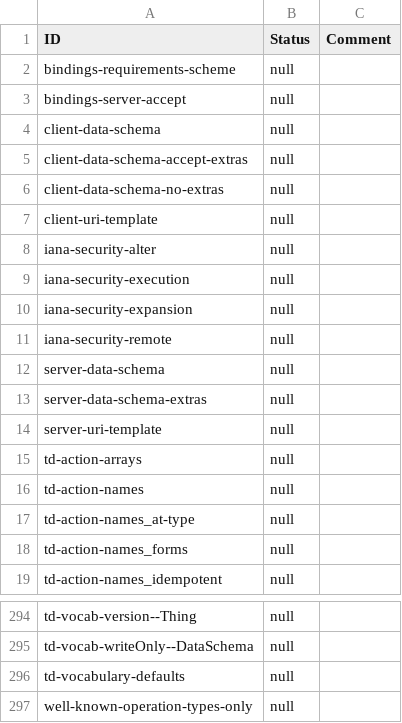
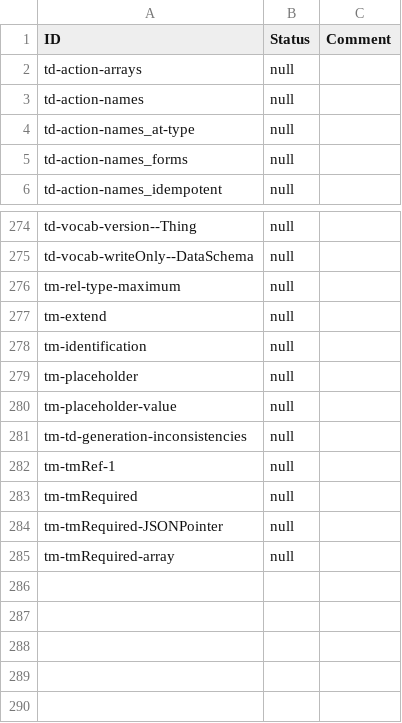
Before and after one commit to eclipse-thingweb/playground, a CSV file: packages/assertions/assertions-csv/implemented.csv (was packages/assertions/Diffs/oldTemplate.csv), drawn as a sheet; only a part is shown, gaps mark what is left out; the diff covers the shown part only.

```diff
--- a/packages/assertions/Diffs/oldTemplate.csv
+++ b/packages/assertions/assertions-csv/implemented.csv
@@ -1,15 +1,2 @@
 "ID","Status","Comment"
-"bindings-requirements-scheme","null",
-"bindings-server-accept","null",
-"client-data-schema","null",
-"client-data-schema-accept-extras","null",
-"client-data-schema-no-extras","null",
-"client-uri-template","null",
-"iana-security-alter","null",
-"iana-security-execution","null",
-"iana-security-expansion","null",
-"iana-security-remote","null",
-"server-data-schema","null",
-"server-data-schema-extras","null",
-"server-uri-template","null",
 "td-action-arrays","null",
@@ -295,3 +275,11 @@
 "td-vocab-writeOnly--DataSchema","null",
-"td-vocabulary-defaults","null",
-"well-known-operation-types-only","null",
+"tm-rel-type-maximum","null",
+"tm-extend","null",
+"tm-identification","null",
+"tm-placeholder","null",
+"tm-placeholder-value","null",
+"tm-td-generation-inconsistencies","null",
+"tm-tmRef-1","null",
+"tm-tmRequired","null",
+"tm-tmRequired-JSONPointer","null",
+"tm-tmRequired-array","null",
```
Also changed, not shown: 26 added rows, 33 removed rows and 2 edited cells elsewhere in this file, packages/assertions/assertions-csv/results-template.csv, 9 other files.
